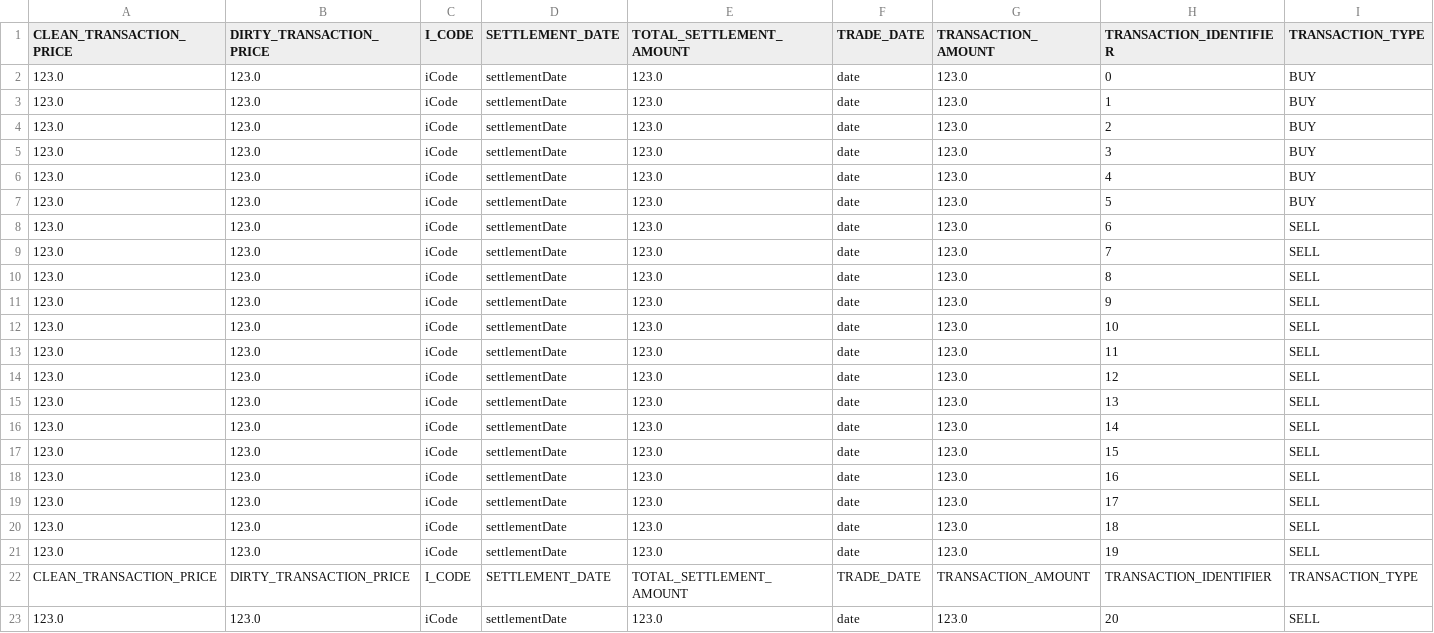
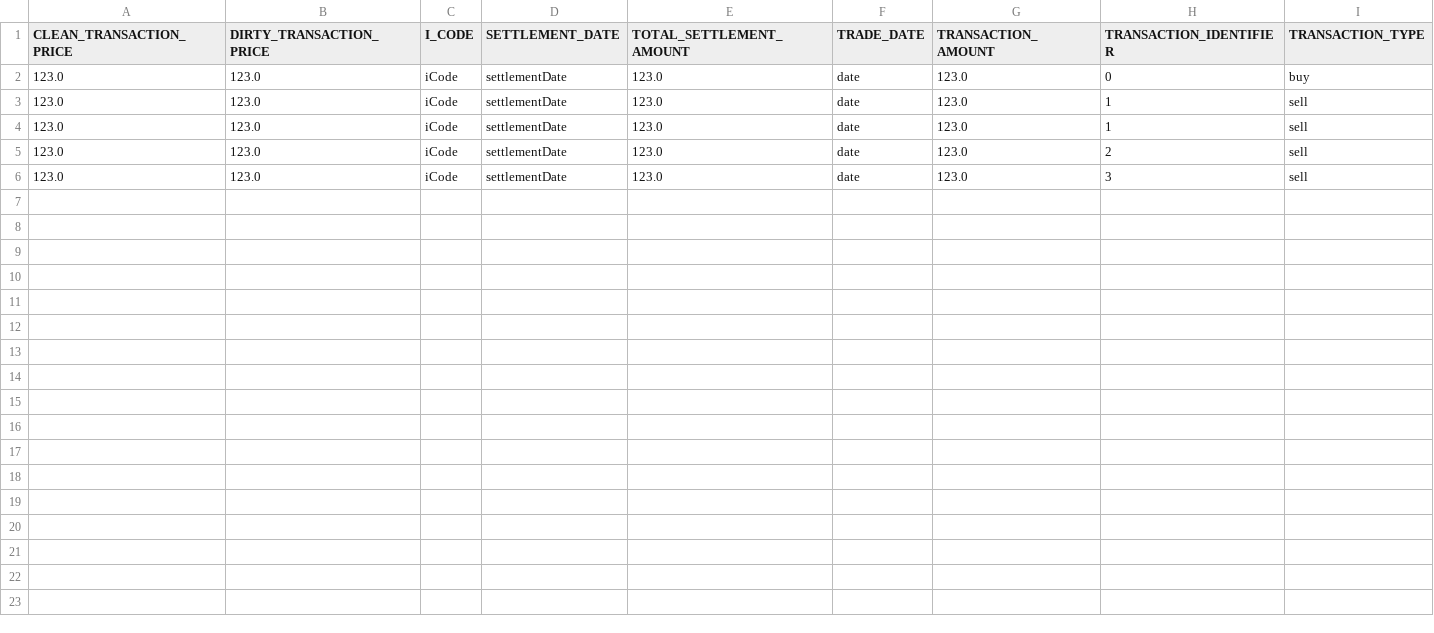
Before and after one commit to justinli500/SimpleTradingTerminal, a CSV file: transactions.csv, drawn as a sheet.

```diff
--- a/transactions.csv
+++ b/transactions.csv
@@ -1,23 +1,6 @@
 "CLEAN_TRANSACTION_PRICE","DIRTY_TRANSACTION_PRICE","I_CODE","SETTLEMENT_DATE","TOTAL_SETTLEMENT_AMOUNT","TRADE_DATE","TRANSACTION_AMOUNT","TRANSACTION_IDENTIFIER","TRANSACTION_TYPE"
-"123.0","123.0","iCode","settlementDate","123.0","date","123.0","0","BUY"
-"123.0","123.0","iCode","settlementDate","123.0","date","123.0","1","BUY"
-"123.0","123.0","iCode","settlementDate","123.0","date","123.0","2","BUY"
-"123.0","123.0","iCode","settlementDate","123.0","date","123.0","3","BUY"
-"123.0","123.0","iCode","settlementDate","123.0","date","123.0","4","BUY"
-"123.0","123.0","iCode","settlementDate","123.0","date","123.0","5","BUY"
-"123.0","123.0","iCode","settlementDate","123.0","date","123.0","6","SELL"
-"123.0","123.0","iCode","settlementDate","123.0","date","123.0","7","SELL"
-"123.0","123.0","iCode","settlementDate","123.0","date","123.0","8","SELL"
-"123.0","123.0","iCode","settlementDate","123.0","date","123.0","9","SELL"
-"123.0","123.0","iCode","settlementDate","123.0","date","123.0","10","SELL"
-"123.0","123.0","iCode","settlementDate","123.0","date","123.0","11","SELL"
-"123.0","123.0","iCode","settlementDate","123.0","date","123.0","12","SELL"
-"123.0","123.0","iCode","settlementDate","123.0","date","123.0","13","SELL"
-"123.0","123.0","iCode","settlementDate","123.0","date","123.0","14","SELL"
-"123.0","123.0","iCode","settlementDate","123.0","date","123.0","15","SELL"
-"123.0","123.0","iCode","settlementDate","123.0","date","123.0","16","SELL"
-"123.0","123.0","iCode","settlementDate","123.0","date","123.0","17","SELL"
-"123.0","123.0","iCode","settlementDate","123.0","date","123.0","18","SELL"
-"123.0","123.0","iCode","settlementDate","123.0","date","123.0","19","SELL"
-"CLEAN_TRANSACTION_PRICE","DIRTY_TRANSACTION_PRICE","I_CODE","SETTLEMENT_DATE","TOTAL_SETTLEMENT_AMOUNT","TRADE_DATE","TRANSACTION_AMOUNT","TRANSACTION_IDENTIFIER","TRANSACTION_TYPE"
-"123.0","123.0","iCode","settlementDate","123.0","date","123.0","20","SELL"
+"123.0","123.0","iCode","settlementDate","123.0","date","123.0","0","buy"
+"123.0","123.0","iCode","settlementDate","123.0","date","123.0","1","sell"
+"123.0","123.0","iCode","settlementDate","123.0","date","123.0","1","sell"
+"123.0","123.0","iCode","settlementDate","123.0","date","123.0","2","sell"
+"123.0","123.0","iCode","settlementDate","123.0","date","123.0","3","sell"
```
Also changed, not shown: 2 other files.
